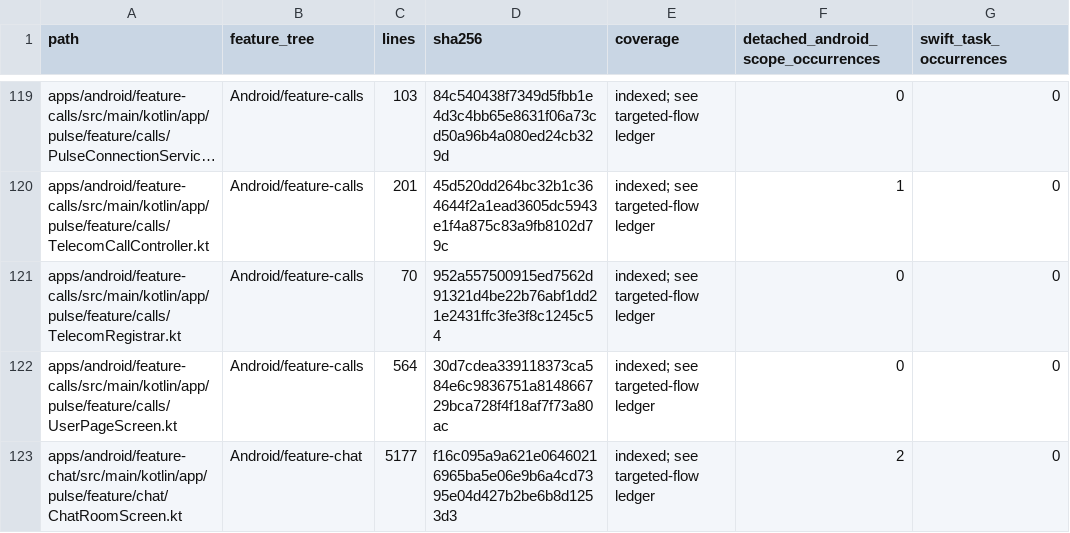
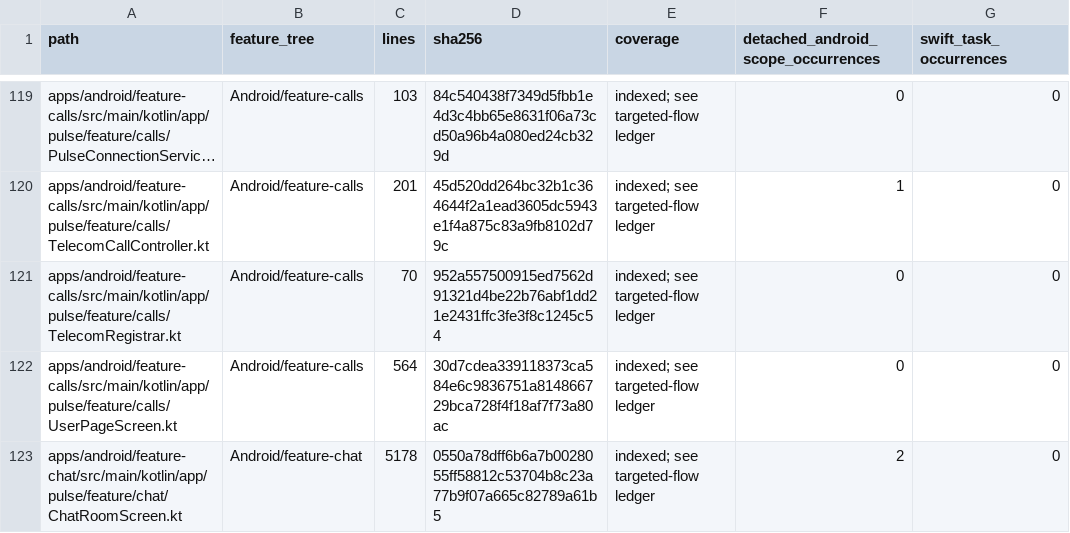
Before and after one commit to GrapseeAgency/the-mystrious-chat-app, a CSV file: docs/NATIVE-SOURCE-INVENTORY.csv, drawn as a sheet; only a part is shown, gaps mark what is left out; long unchanged cells end in …; the diff covers the shown part only; the diff names each change by its address in the sheet, - before the commit and + after, or states it on an @@ line.

```diff
--- a/docs/NATIVE-SOURCE-INVENTORY.csv
+++ b/docs/NATIVE-SOURCE-INVENTORY.csv
-C123 (lines): 5177
+C123 (lines): 5178
-D123 (sha256): f16c095a9a621e06460216965ba5e06e9b6a4cd7395e04d427b2be6b8d1253d3
+D123 (sha256): 0550a78dff6b6a7b0028055ff58812c53704b8c23a77b9f07a665c82789a61b5
```
Also changed, not shown: 18 edited cells elsewhere in this file, 14 other files.
